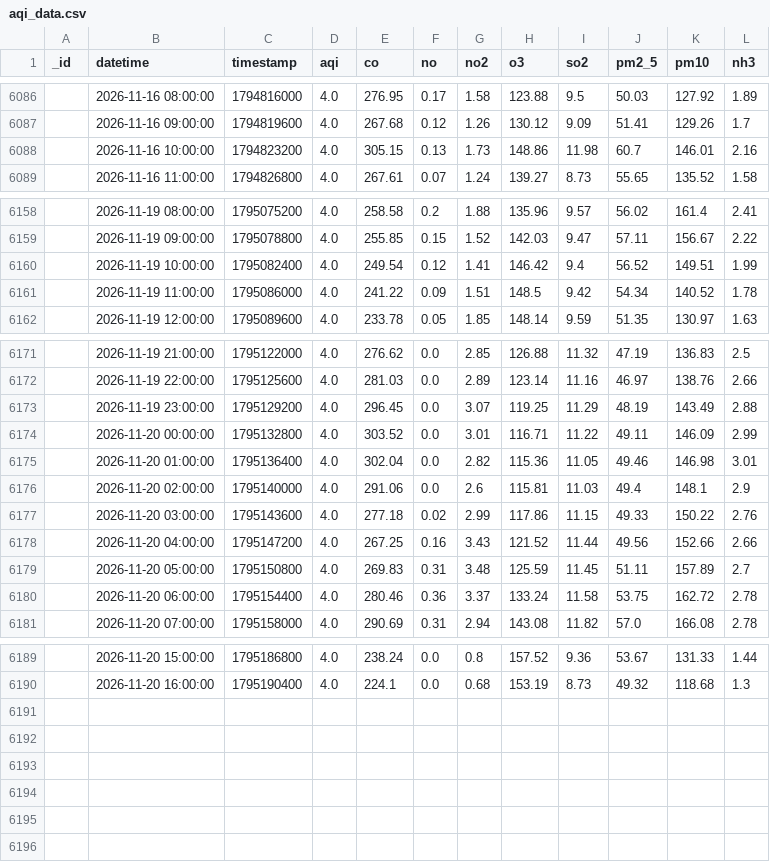
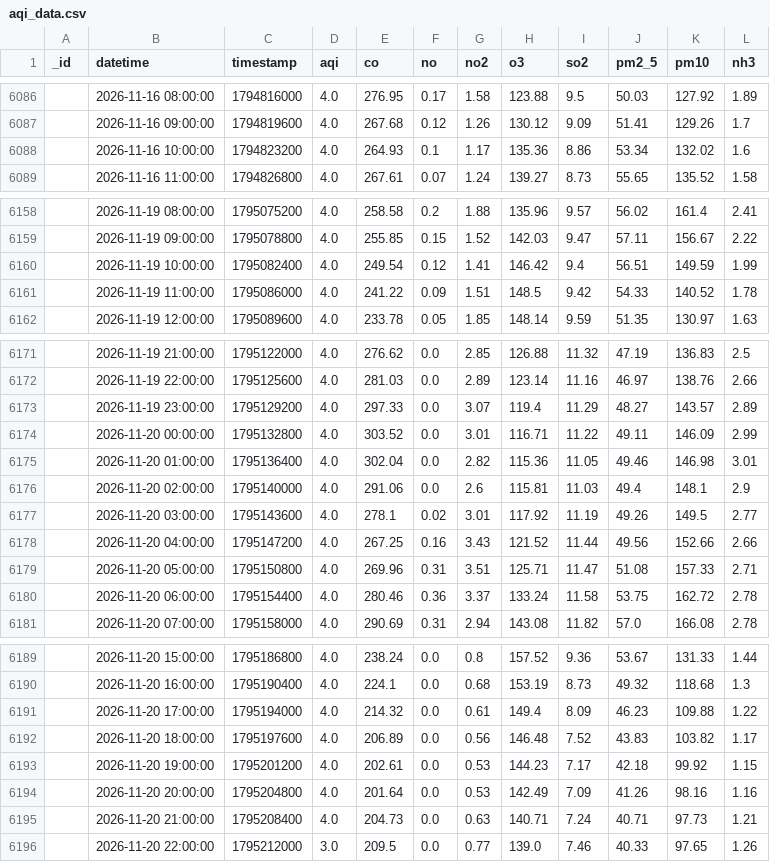
Before and after one commit to uzairharoon-dev/AQI-Predictor-End-to-End-ML-Pipeline-, a CSV file: data/aqi_data.csv, drawn as a sheet; only a part is shown, gaps mark what is left out.

```diff
--- a/data/aqi_data.csv
+++ b/data/aqi_data.csv
@@ -6087,3 +6087,3 @@ _id,datetime,timestamp,aqi,co,no,no2,o3,so2,pm2_5,pm10,nh3
 ,2026-11-16 09:00:00,1794819600,4.0,267.68,0.12,1.26,130.12,9.09,51.41,129.26,1.7
-,2026-11-16 10:00:00,1794823200,4.0,305.15,0.13,1.73,148.86,11.98,60.7,146.01,2.16
+,2026-11-16 10:00:00,1794823200,4.0,264.93,0.1,1.17,135.36,8.86,53.34,132.02,1.6
 ,2026-11-16 11:00:00,1794826800,4.0,267.61,0.07,1.24,139.27,8.73,55.65,135.52,1.58
@@ -6159,4 +6159,4 @@ _id,datetime,timestamp,aqi,co,no,no2,o3,so2,pm2_5,pm10,nh3
 ,2026-11-19 09:00:00,1795078800,4.0,255.85,0.15,1.52,142.03,9.47,57.11,156.67,2.22
-,2026-11-19 10:00:00,1795082400,4.0,249.54,0.12,1.41,146.42,9.4,56.52,149.51,1.99
-,2026-11-19 11:00:00,1795086000,4.0,241.22,0.09,1.51,148.5,9.42,54.34,140.52,1.78
+,2026-11-19 10:00:00,1795082400,4.0,249.54,0.12,1.41,146.42,9.4,56.51,149.59,1.99
+,2026-11-19 11:00:00,1795086000,4.0,241.22,0.09,1.51,148.5,9.42,54.33,140.52,1.78
 ,2026-11-19 12:00:00,1795089600,4.0,233.78,0.05,1.85,148.14,9.59,51.35,130.97,1.63
@@ -6172,3 +6172,3 @@ _id,datetime,timestamp,aqi,co,no,no2,o3,so2,pm2_5,pm10,nh3
 ,2026-11-19 22:00:00,1795125600,4.0,281.03,0.0,2.89,123.14,11.16,46.97,138.76,2.66
-,2026-11-19 23:00:00,1795129200,4.0,296.45,0.0,3.07,119.25,11.29,48.19,143.49,2.88
+,2026-11-19 23:00:00,1795129200,4.0,297.33,0.0,3.07,119.4,11.29,48.27,143.57,2.89
 ,2026-11-20 00:00:00,1795132800,4.0,303.52,0.0,3.01,116.71,11.22,49.11,146.09,2.99
@@ -6176,5 +6176,5 @@ _id,datetime,timestamp,aqi,co,no,no2,o3,so2,pm2_5,pm10,nh3
 ,2026-11-20 02:00:00,1795140000,4.0,291.06,0.0,2.6,115.81,11.03,49.4,148.1,2.9
-,2026-11-20 03:00:00,1795143600,4.0,277.18,0.02,2.99,117.86,11.15,49.33,150.22,2.76
+,2026-11-20 03:00:00,1795143600,4.0,278.1,0.02,3.01,117.92,11.19,49.26,149.5,2.77
 ,2026-11-20 04:00:00,1795147200,4.0,267.25,0.16,3.43,121.52,11.44,49.56,152.66,2.66
-,2026-11-20 05:00:00,1795150800,4.0,269.83,0.31,3.48,125.59,11.45,51.11,157.89,2.7
+,2026-11-20 05:00:00,1795150800,4.0,269.96,0.31,3.51,125.71,11.47,51.08,157.33,2.71
 ,2026-11-20 06:00:00,1795154400,4.0,280.46,0.36,3.37,133.24,11.58,53.75,162.72,2.78
@@ -6190 +6190,7 @@ _id,datetime,timestamp,aqi,co,no,no2,o3,so2,pm2_5,pm10,nh3
 ,2026-11-20 16:00:00,1795190400,4.0,224.1,0.0,0.68,153.19,8.73,49.32,118.68,1.3
+,2026-11-20 17:00:00,1795194000,4.0,214.32,0.0,0.61,149.4,8.09,46.23,109.88,1.22
+,2026-11-20 18:00:00,1795197600,4.0,206.89,0.0,0.56,146.48,7.52,43.83,103.82,1.17
+,2026-11-20 19:00:00,1795201200,4.0,202.61,0.0,0.53,144.23,7.17,42.18,99.92,1.15
+,2026-11-20 20:00:00,1795204800,4.0,201.64,0.0,0.53,142.49,7.09,41.26,98.16,1.16
+,2026-11-20 21:00:00,1795208400,4.0,204.73,0.0,0.63,140.71,7.24,40.71,97.73,1.21
+,2026-11-20 22:00:00,1795212000,3.0,209.5,0.0,0.77,139.0,7.46,40.33,97.65,1.26
```
Also changed, not shown: 1 other file.
